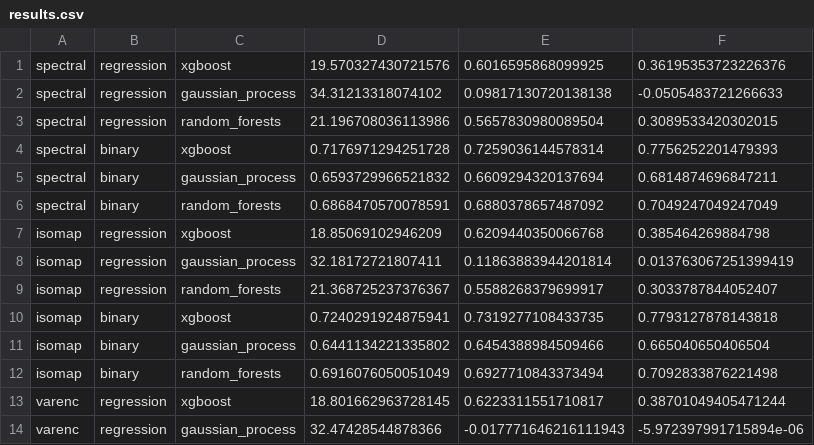
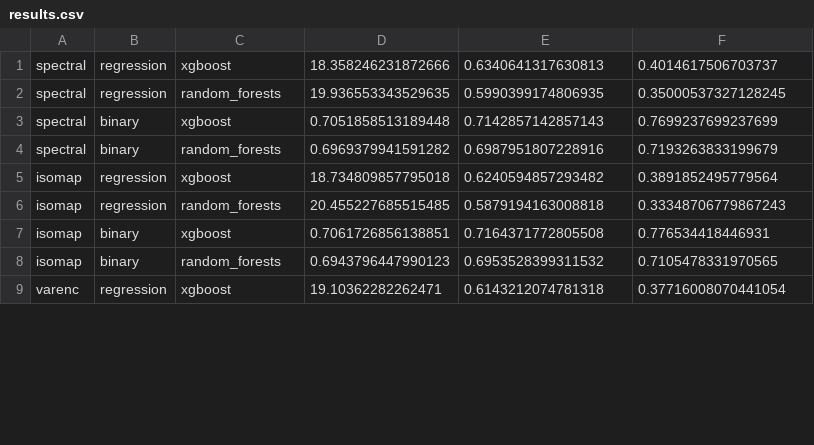
Before and after one commit to tylerashoff/paper_influence, a CSV file: results.csv, drawn as a sheet; only a part is shown; the diff covers the shown part only.

```diff
--- a/results.csv
+++ b/results.csv
@@ -1,14 +1,9 @@
-spectral,regression,xgboost,19.570327430721576,0.6016595868099925,0.36195353723226376
-spectral,regression,gaussian_process,34.31213318074102,0.09817130720138138,-0.0505483721266633
-spectral,regression,random_forests,21.196708036113986,0.5657830980089504,0.3089533420302015
-spectral,binary,xgboost,0.7176971294251728,0.7259036144578314,0.7756252201479393
-spectral,binary,gaussian_process,0.6593729966521832,0.6609294320137694,0.6814874696847211
-spectral,binary,random_forests,0.6868470570078591,0.6880378657487092,0.7049247049247049
-isomap,regression,xgboost,18.85069102946209,0.6209440350066768,0.385464269884798
-isomap,regression,gaussian_process,32.18172721807411,0.11863883944201814,0.013763067251399419
-isomap,regression,random_forests,21.368725237376367,0.5588268379699917,0.3033787844052407
-isomap,binary,xgboost,0.7240291924875941,0.7319277108433735,0.7793127878143818
-isomap,binary,gaussian_process,0.6441134221335802,0.6454388984509466,0.665040650406504
-isomap,binary,random_forests,0.6916076050051049,0.6927710843373494,0.7092833876221498
-varenc,regression,xgboost,18.801662963728145,0.6223311551710817,0.38701049405471244
-varenc,regression,gaussian_process,32.47428544878366,-0.017771646216111943,-5.972397991715894e-06
+spectral,regression,xgboost,18.358246231872666,0.6340641317630813,0.4014617506703737
+spectral,regression,random_forests,19.936553343529635,0.5990399174806935,0.35000537327128245
+spectral,binary,xgboost,0.7051858513189448,0.7142857142857143,0.7699237699237699
+spectral,binary,random_forests,0.6969379941591282,0.6987951807228916,0.7193263833199679
+isomap,regression,xgboost,18.734809857795018,0.6240594857293482,0.3891852495779564
+isomap,regression,random_forests,20.455227685515485,0.5879194163008818,0.33348706779867243
+isomap,binary,xgboost,0.7061726856138851,0.7164371772805508,0.776534418446931
+isomap,binary,random_forests,0.6943796447990123,0.6953528399311532,0.7105478331970565
+varenc,regression,xgboost,19.10362282262471,0.6143212074781318,0.37716008070441054
```
Also changed, not shown: 3 removed rows and 21 edited cells elsewhere in this file, 9 other files.
